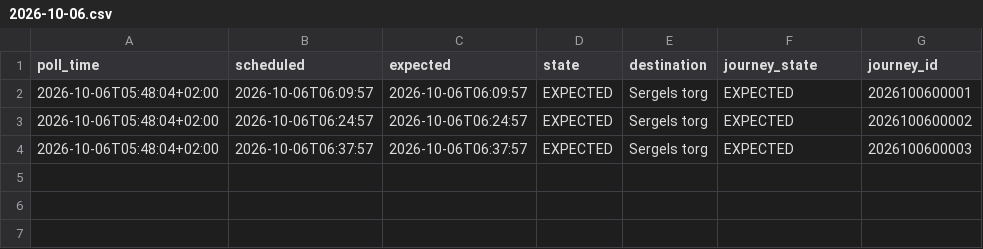
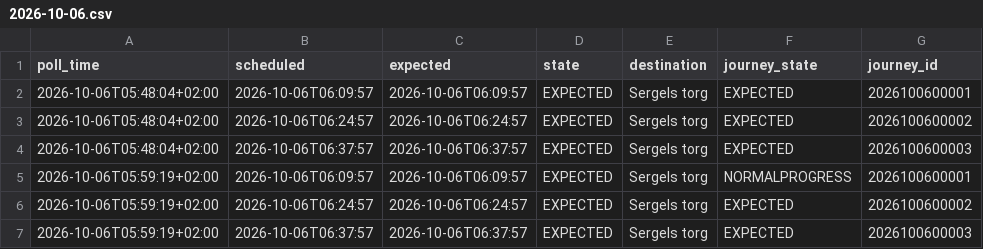
Before and after one commit to johanna86-sudo/sl-516-logg, a CSV file: data/morning/raw/2026-10-06.csv, drawn as a sheet.

```diff
--- a/data/morning/raw/2026-10-06.csv
+++ b/data/morning/raw/2026-10-06.csv
@@ -4 +4,4 @@ poll_time,scheduled,expected,state,destination,journey_state,journey_id
 2026-10-06T05:48:04+02:00,2026-10-06T06:37:57,2026-10-06T06:37:57,EXPECTED,Sergels torg,EXPECTED,2026100600003
+2026-10-06T05:59:19+02:00,2026-10-06T06:09:57,2026-10-06T06:09:57,EXPECTED,Sergels torg,NORMALPROGRESS,2026100600001
+2026-10-06T05:59:19+02:00,2026-10-06T06:24:57,2026-10-06T06:24:57,EXPECTED,Sergels torg,EXPECTED,2026100600002
+2026-10-06T05:59:19+02:00,2026-10-06T06:37:57,2026-10-06T06:37:57,EXPECTED,Sergels torg,EXPECTED,2026100600003
```
Also changed, not shown: data/morning/summary.csv.
